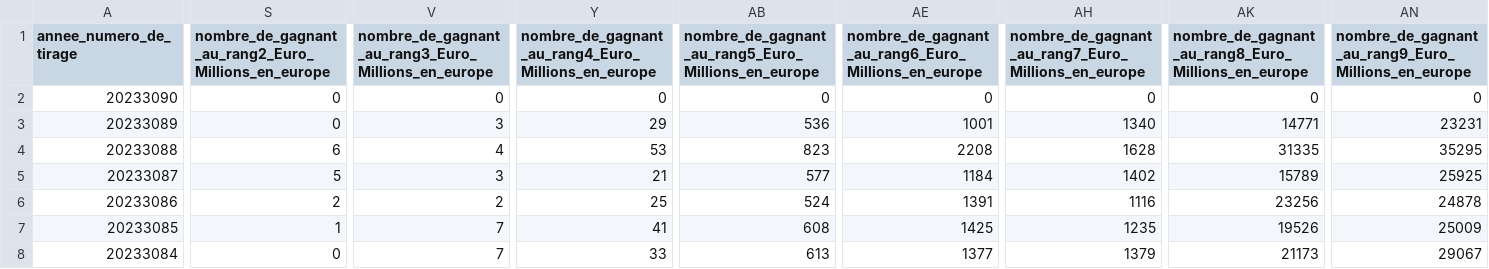
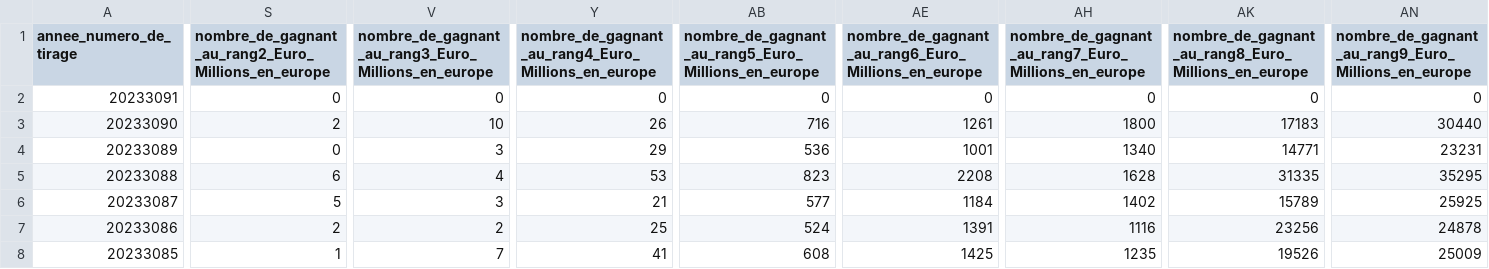
Before and after one commit to Fenriz1349/Lotopython, a CSV file: data/euromillions2020_now.csv, drawn as a sheet; only a part is shown, gaps mark what is left out; the shorter side is filled out with more unchanged rows; addresses are those after the commit; rows hold the shown columns only; the diff covers the shown part only; the diff names each change by its address in the sheet, - before the commit and + after, or states it on an @@ line.

```diff
--- a/data/euromillions2020_now.csv
+++ b/data/euromillions2020_now.csv
+row 2: 20233091 | 0 | 0 | 0 | 0 | 0 | 0 | 0 | 0
-S3: 0
+S3: 2
-V3: 0
+V3: 10
-Y3: 0
+Y3: 26
-AB3: 0
+AB3: 716
-AE3: 0
+AE3: 1261
-AH3: 0
+AH3: 1800
-AK3: 0
+AK3: 17183
-AN3: 0
+AN3: 30440
```
Also changed, not shown: 4 edited cells elsewhere in this file, 3 other files.
